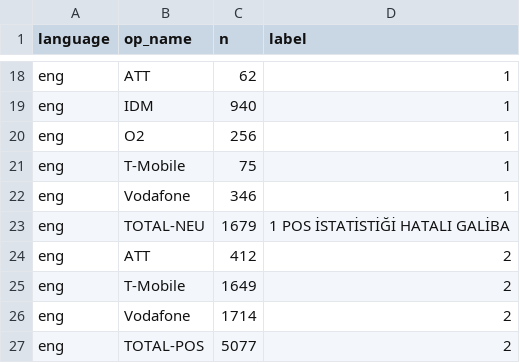
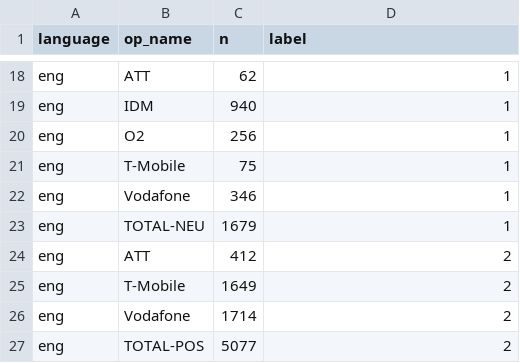
Before and after one commit to CanGurcuoglu/bert-sentiment-analysis, a CSV file: statistics.csv, drawn as a sheet; only a part is shown, gaps mark what is left out.

Commit message:
Update statistics.csv

```diff
--- a/statistics.csv
+++ b/statistics.csv
@@ -22,3 +22,3 @@ eng,T-Mobile,75,1
 eng,Vodafone,346,1
-eng,TOTAL-NEU,1679,1                   POS İSTATİSTİĞİ HATALI GALİBA
+eng,TOTAL-NEU,1679,1
 eng,ATT,412,2
```
